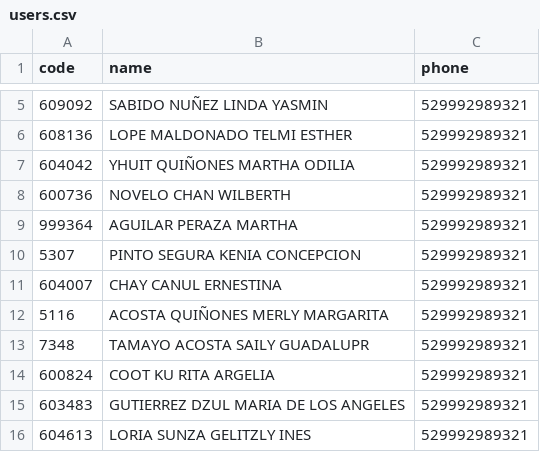
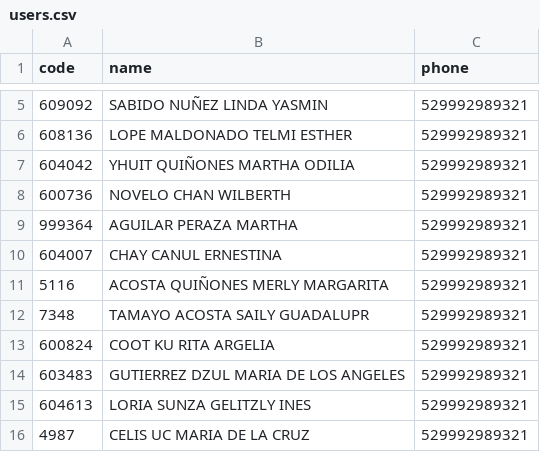
Before and after one commit to Mac-U/supermac-DB, a CSV file: users.csv, drawn as a sheet; only a part is shown, gaps mark what is left out; the shorter side is filled out with more unchanged rows; the diff names each change by its address in the sheet, - before the commit and + after, or states it on an @@ line.

Commit message:
prueba de eliminacion de usuarios

```diff
--- a/users.csv
+++ b/users.csv
-row 10: 5307 | PINTO SEGURA KENIA CONCEPCION | 529992989321
```
